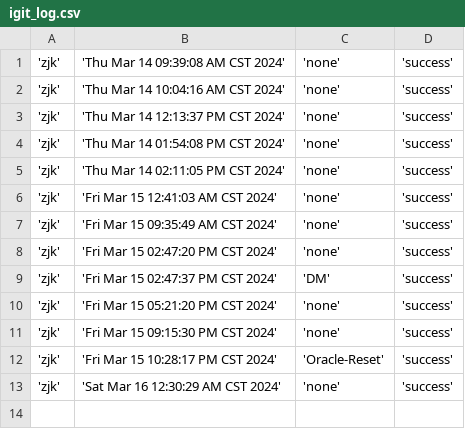
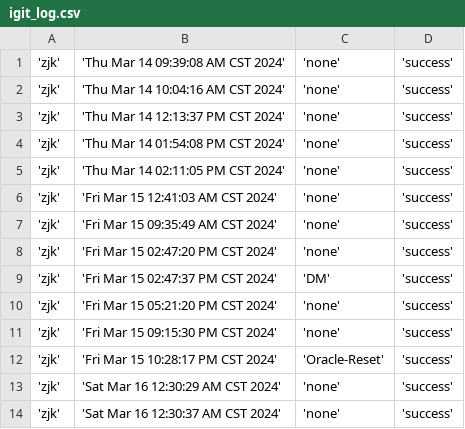
Before and after one commit to creatern/NoteBook, a CSV file: ilog/igit_log.csv, drawn as a sheet.

Commit message:
none

```diff
--- a/ilog/igit_log.csv
+++ b/ilog/igit_log.csv
@@ -13 +13,2 @@
 'zjk', 'Sat Mar 16 12:30:29 AM CST 2024', 'none' , 'success'
+'zjk', 'Sat Mar 16 12:30:37 AM CST 2024', 'none' , 'success'
```
